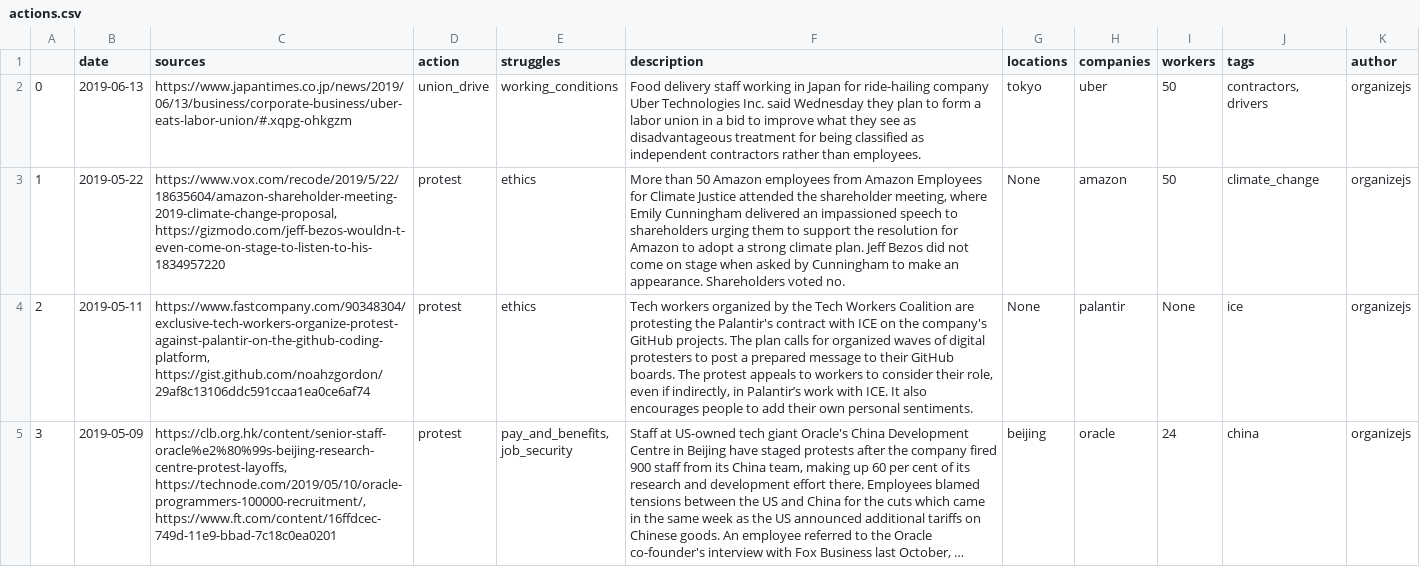
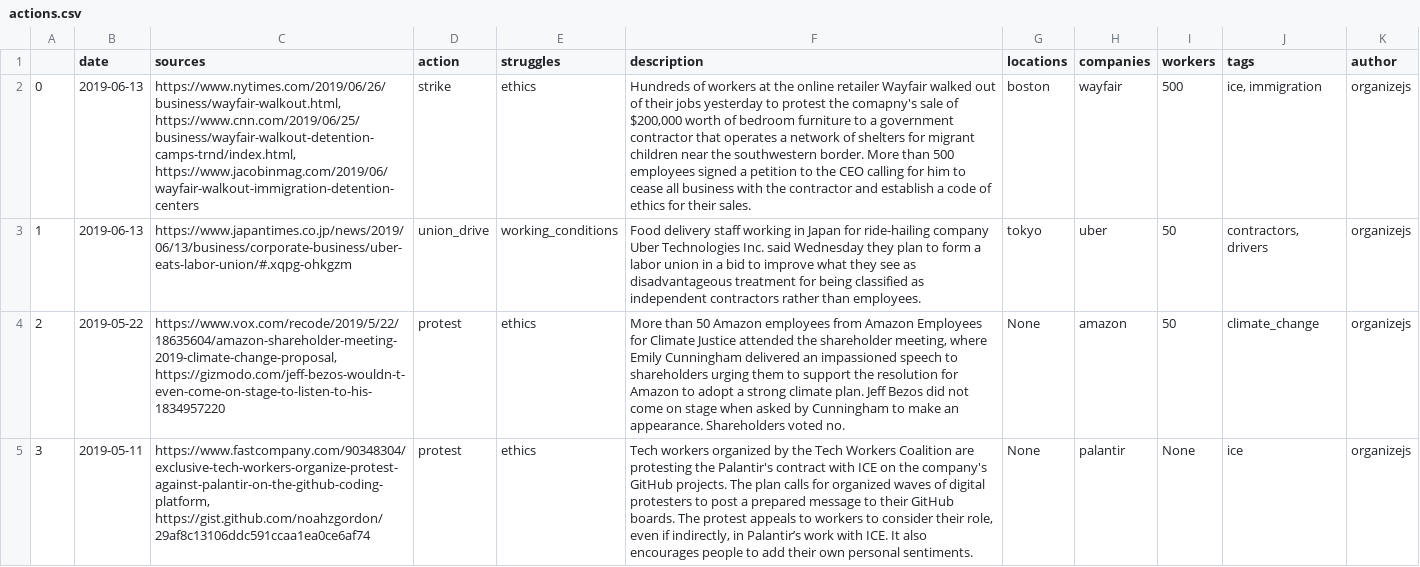
Before and after one commit to collective-action/tech, a CSV file: actions.csv, drawn as a sheet; only a part is shown; the shorter side is filled out with more unchanged rows; long unchanged cells end in …; addresses are those after the commit; the diff names each change by its address in the sheet, - before the commit and + after, or states it on an @@ line.

Commit message:
Auto Update README & actions.csv  ***NO_CI***

```diff
--- a/actions.csv
+++ b/actions.csv
+row 2: 0 | 2019-06-13 | https://www.nytimes.com/2019/06/26/business/wayfair-walkout.html, https://www.cnn.com/2019/06/25/business/wayfair-walkout-detention-camps-trnd/index.html, https://www.jacobinmag.com/2019/06/wayfair-walkout-immigration-detention-centers | strike | ethics | Hundreds of workers at the online retailer Wayfair walked out of their jobs yesterday to protest the comapny's sale of $200,000 worth of bedroom furniture to a government contractor that operates a network of shelters for migrant children near the southwestern border. More than 500 employees signed a petition to the CEO calling for him to cease all business with the contractor and establish a code of ethics for their sales. | boston | wayfair | 500 | ice, immigration | organizejs
@@ column A renumbered from row 3 down @@
```
Also changed, not shown: 1 other file.
